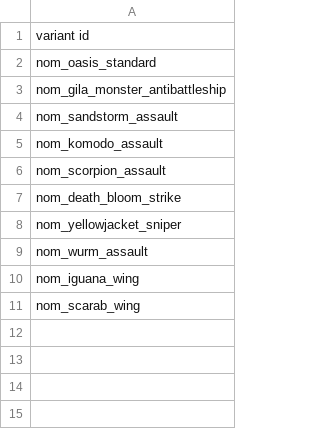
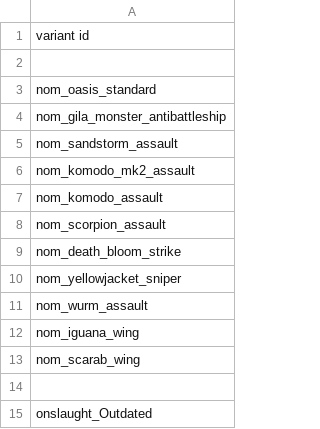
Before and after one commit to Trylobot/ss-nom, a CSV file: data/campaign/sim_opponents.csv, drawn as a sheet; the diff names each change by its address in the sheet, - before the commit and + after, or states it on an @@ line.

Commit message:
komodo mk.II tweaked (visual and balance) and doom cannon now explodes nearby missiles

```diff
--- a/data/campaign/sim_opponents.csv
+++ b/data/campaign/sim_opponents.csv
+row 2: (empty)
+row 6: nom_komodo_mk2_assault
+row 14: (empty)
+row 15: onslaught_Outdated
```
Also changed, not shown: data/hulls/ship_data.csv, 6 other files.
